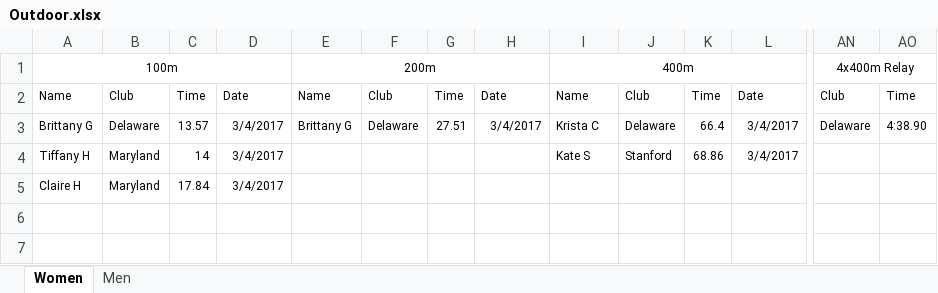
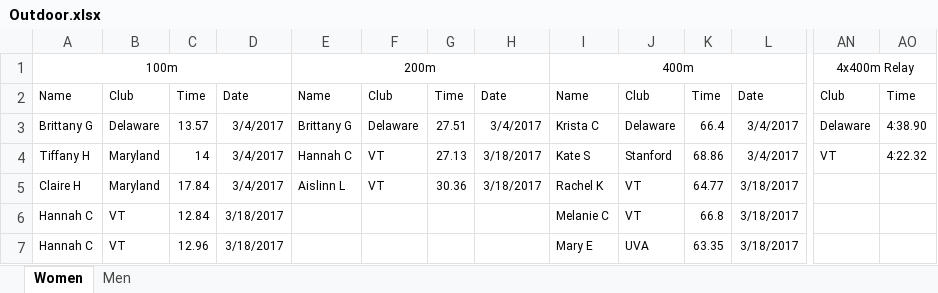
Before and after one commit to mkreiser/NationalsScoringModel, an Excel workbook: Outdoor.xlsx, sheet Women, drawn as a sheet; only a part is shown, gaps mark what is left out; values as stored, in another font and other column widths than the file's, no borders; charts and pictures not drawn; the diff covers the shown part only; the diff names each change by its address in the sheet, - before the commit and + after, or states it on an @@ line.

```diff
--- a/Outdoor.xlsx (sheet Women)
+++ b/Outdoor.xlsx (sheet Women)
-E4: (empty)
+E4: Hannah C
-F4:F5: (empty)
+F4:F5: VT
-G4: (empty)
+G4: 27.13
-H4:H5: (empty)
+H4:H5: 3/18/2017
-AN4: (empty)
+AN4: VT
-AO4: (empty)
+AO4: 4:22.32
-E5: (empty)
+E5: Aislinn L
-G5: (empty)
+G5: 30.36
-I5: (empty)
+I5: Rachel K
-J5:J6: (empty)
+J5:J6: VT
-K5: (empty)
+K5: 64.77
-L5:L7: (empty)
+L5:L7: 3/18/2017
-A6:A7: (empty)
+A6:A7: Hannah C
-B6:B7: (empty)
+B6:B7: VT
-C6: (empty)
+C6: 12.84
-D6:D7: (empty)
+D6:D7: 3/18/2017
-I6: (empty)
+I6: Melanie C
-K6: (empty)
+K6: 66.8
-C7: (empty)
+C7: 12.96
-I7: (empty)
+I7: Mary E
-J7: (empty)
+J7: UVA
-K7: (empty)
+K7: 63.35
```
Also changed, not shown: 5 added rows, 1 removed row and 17 edited cells elsewhere in this sheet, sheet Men, 1 other file.
